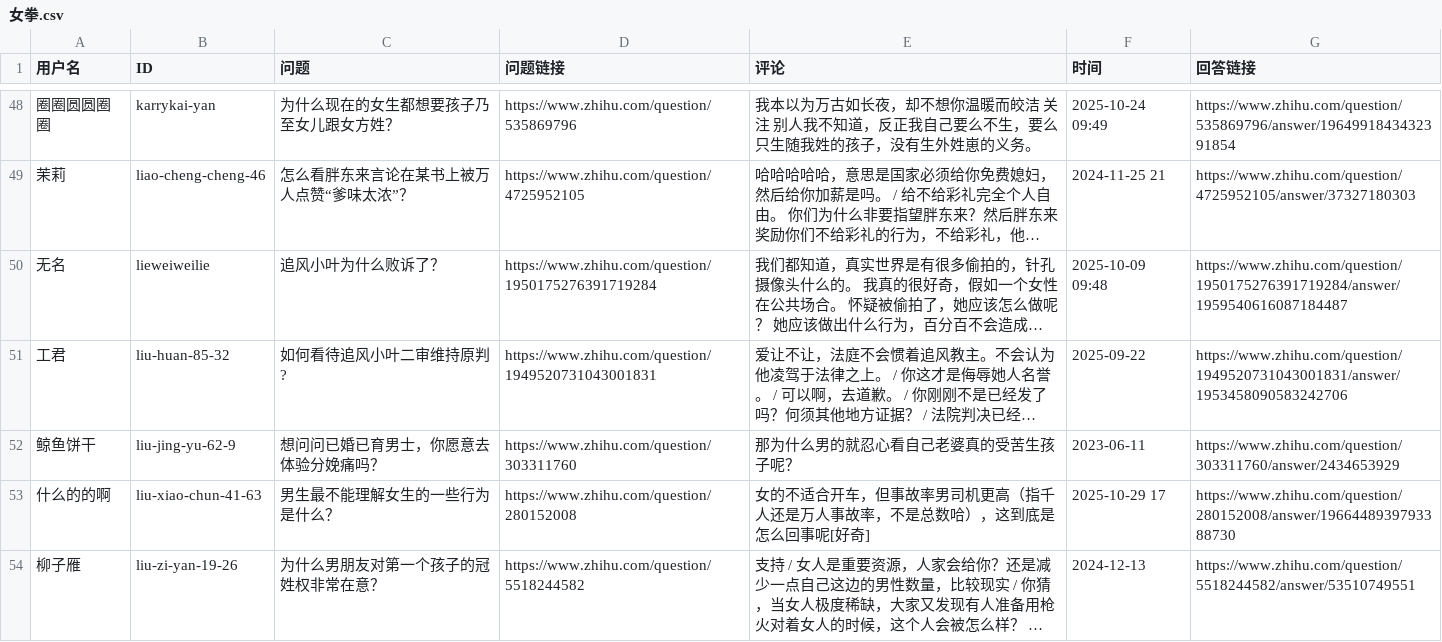
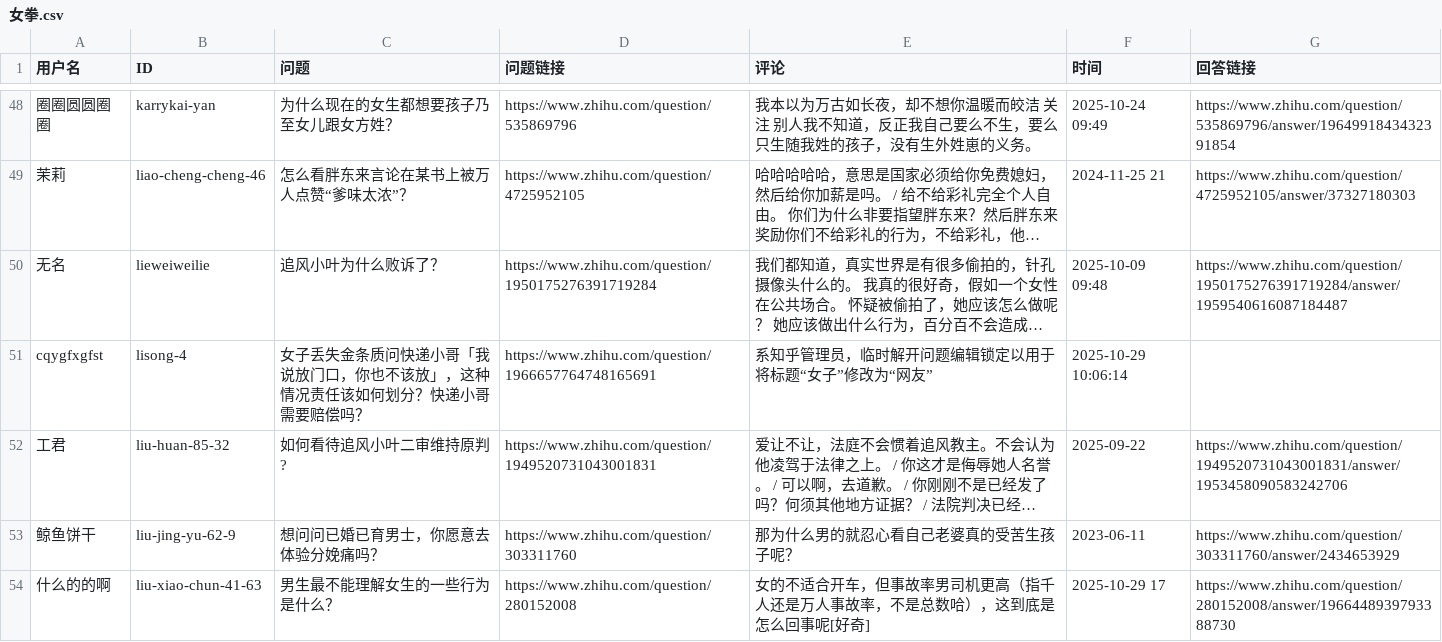
Before and after one commit to blacklisting/zhihu, a CSV file: 女拳.csv, drawn as a sheet; only a part is shown, gaps mark what is left out; the shorter side is filled out with more unchanged rows; long unchanged cells end in …; the diff names each change by its address in the sheet, - before the commit and + after, or states it on an @@ line.

Commit message:
Update with a comment just seen.

```diff
--- a/女拳.csv
+++ b/女拳.csv
+row 51: cqygfxgfst | lisong-4 | 女子丢失金条质问快递小哥「我说放门口，你也不该放」，这种情况责任该如何划分？快递小哥需要赔偿吗？ | https://www.zhihu.com/question/1966657764748165691 | 系知乎管理员，临时解开问题编辑锁定以用于将标题“女子”修改为“网友” | 2025-10-29 10:06:14
```
